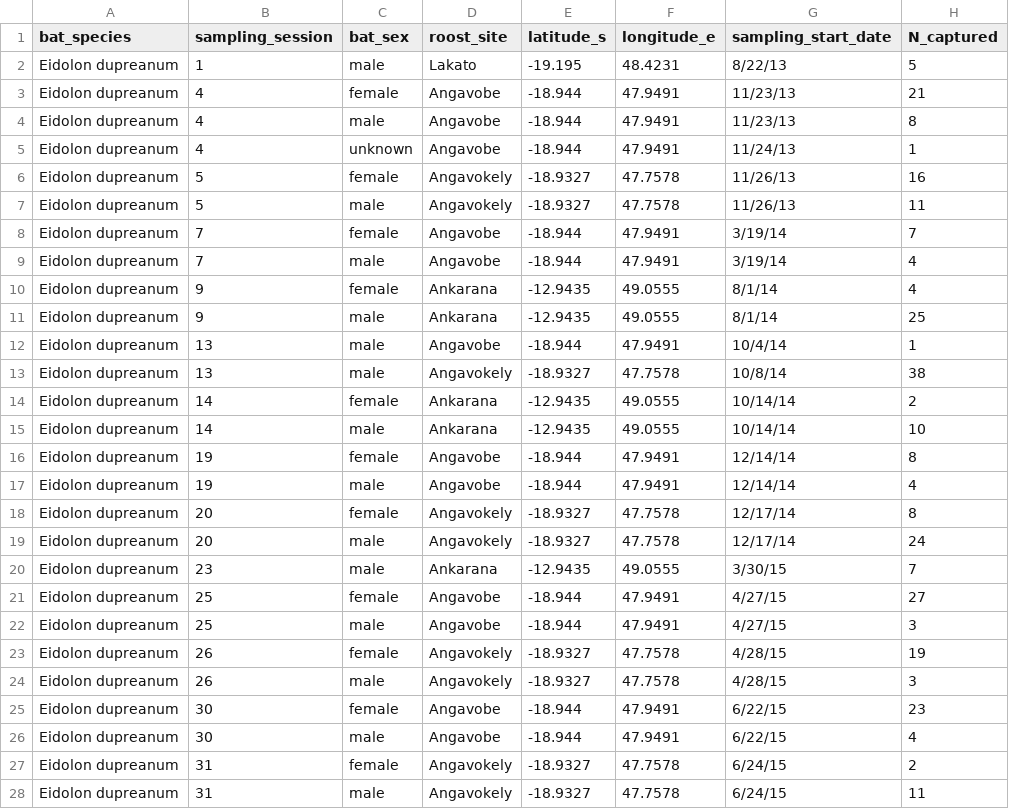
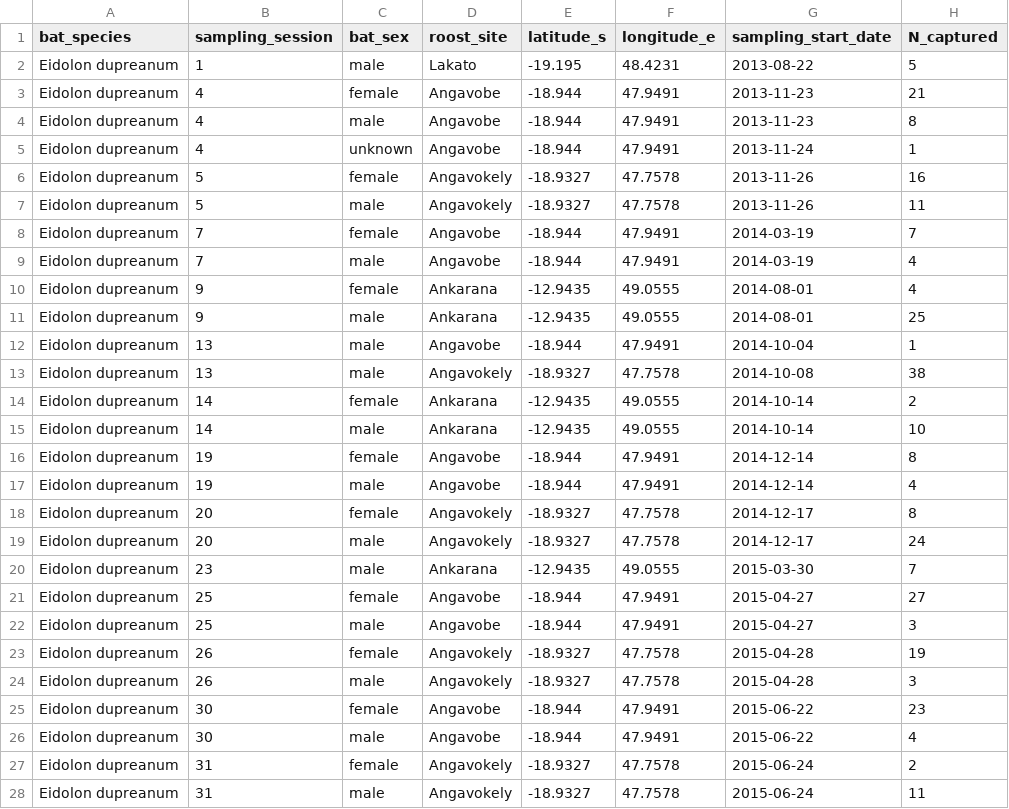
Before and after one commit to brooklabteam/Mada-Ectoparasites, a CSV file: final-tables/tableS1.csv, drawn as a sheet; only a part is shown; the diff covers the shown part only.

```diff
--- a/final-tables/tableS1.csv
+++ b/final-tables/tableS1.csv
@@ -2,27 +2,27 @@ bat_species,sampling_session,bat_sex,roost_site,latitude_s,longitude_e,sampling_
-Eidolon dupreanum,1,male,Lakato,-19.195,48.4231,8/22/13,5
-Eidolon dupreanum,4,female,Angavobe,-18.944,47.9491,11/23/13,21
-Eidolon dupreanum,4,male,Angavobe,-18.944,47.9491,11/23/13,8
-Eidolon dupreanum,4,unknown,Angavobe,-18.944,47.9491,11/24/13,1
-Eidolon dupreanum,5,female,Angavokely,-18.9327,47.7578,11/26/13,16
-Eidolon dupreanum,5,male,Angavokely,-18.9327,47.7578,11/26/13,11
-Eidolon dupreanum,7,female,Angavobe,-18.944,47.9491,3/19/14,7
-Eidolon dupreanum,7,male,Angavobe,-18.944,47.9491,3/19/14,4
-Eidolon dupreanum,9,female,Ankarana,-12.9435,49.0555,8/1/14,4
-Eidolon dupreanum,9,male,Ankarana,-12.9435,49.0555,8/1/14,25
-Eidolon dupreanum,13,male,Angavobe,-18.944,47.9491,10/4/14,1
-Eidolon dupreanum,13,male,Angavokely,-18.9327,47.7578,10/8/14,38
-Eidolon dupreanum,14,female,Ankarana,-12.9435,49.0555,10/14/14,2
-Eidolon dupreanum,14,male,Ankarana,-12.9435,49.0555,10/14/14,10
-Eidolon dupreanum,19,female,Angavobe,-18.944,47.9491,12/14/14,8
-Eidolon dupreanum,19,male,Angavobe,-18.944,47.9491,12/14/14,4
-Eidolon dupreanum,20,female,Angavokely,-18.9327,47.7578,12/17/14,8
-Eidolon dupreanum,20,male,Angavokely,-18.9327,47.7578,12/17/14,24
-Eidolon dupreanum,23,male,Ankarana,-12.9435,49.0555,3/30/15,7
-Eidolon dupreanum,25,female,Angavobe,-18.944,47.9491,4/27/15,27
-Eidolon dupreanum,25,male,Angavobe,-18.944,47.9491,4/27/15,3
-Eidolon dupreanum,26,female,Angavokely,-18.9327,47.7578,4/28/15,19
-Eidolon dupreanum,26,male,Angavokely,-18.9327,47.7578,4/28/15,3
-Eidolon dupreanum,30,female,Angavobe,-18.944,47.9491,6/22/15,23
-Eidolon dupreanum,30,male,Angavobe,-18.944,47.9491,6/22/15,4
-Eidolon dupreanum,31,female,Angavokely,-18.9327,47.7578,6/24/15,2
-Eidolon dupreanum,31,male,Angavokely,-18.9327,47.7578,6/24/15,11
+"Eidolon dupreanum",1,"male","Lakato",-19.195,48.4231,2013-08-22,5
+"Eidolon dupreanum",4,"female","Angavobe",-18.944,47.9491,2013-11-23,21
+"Eidolon dupreanum",4,"male","Angavobe",-18.944,47.9491,2013-11-23,8
+"Eidolon dupreanum",4,"unknown","Angavobe",-18.944,47.9491,2013-11-24,1
+"Eidolon dupreanum",5,"female","Angavokely",-18.9327,47.7578,2013-11-26,16
+"Eidolon dupreanum",5,"male","Angavokely",-18.9327,47.7578,2013-11-26,11
+"Eidolon dupreanum",7,"female","Angavobe",-18.944,47.9491,2014-03-19,7
+"Eidolon dupreanum",7,"male","Angavobe",-18.944,47.9491,2014-03-19,4
+"Eidolon dupreanum",9,"female","Ankarana",-12.9435,49.0555,2014-08-01,4
+"Eidolon dupreanum",9,"male","Ankarana",-12.9435,49.0555,2014-08-01,25
+"Eidolon dupreanum",13,"male","Angavobe",-18.944,47.9491,2014-10-04,1
+"Eidolon dupreanum",13,"male","Angavokely",-18.9327,47.7578,2014-10-08,38
+"Eidolon dupreanum",14,"female","Ankarana",-12.9435,49.0555,2014-10-14,2
+"Eidolon dupreanum",14,"male","Ankarana",-12.9435,49.0555,2014-10-14,10
+"Eidolon dupreanum",19,"female","Angavobe",-18.944,47.9491,2014-12-14,8
+"Eidolon dupreanum",19,"male","Angavobe",-18.944,47.9491,2014-12-14,4
+"Eidolon dupreanum",20,"female","Angavokely",-18.9327,47.7578,2014-12-17,8
+"Eidolon dupreanum",20,"male","Angavokely",-18.9327,47.7578,2014-12-17,24
+"Eidolon dupreanum",23,"male","Ankarana",-12.9435,49.0555,2015-03-30,7
+"Eidolon dupreanum",25,"female","Angavobe",-18.944,47.9491,2015-04-27,27
+"Eidolon dupreanum",25,"male","Angavobe",-18.944,47.9491,2015-04-27,3
+"Eidolon dupreanum",26,"female","Angavokely",-18.9327,47.7578,2015-04-28,19
+"Eidolon dupreanum",26,"male","Angavokely",-18.9327,47.7578,2015-04-28,3
+"Eidolon dupreanum",30,"female","Angavobe",-18.944,47.9491,2015-06-22,23
+"Eidolon dupreanum",30,"male","Angavobe",-18.944,47.9491,2015-06-22,4
+"Eidolon dupreanum",31,"female","Angavokely",-18.9327,47.7578,2015-06-24,2
+"Eidolon dupreanum",31,"male","Angavokely",-18.9327,47.7578,2015-06-24,11
```
Also changed, not shown: 122 edited cells elsewhere in this file, data/lag_output_eidolon.csv, data/lag_output_rou.csv, 11 other files.
